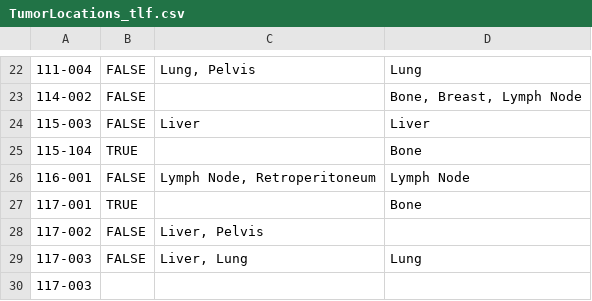
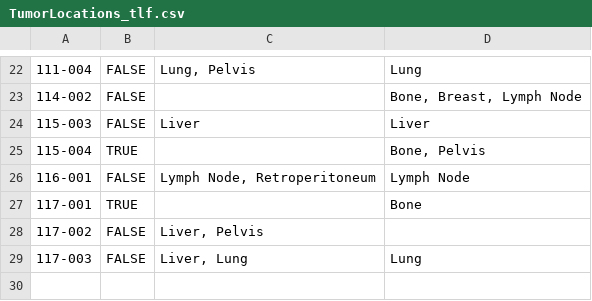
Before and after one commit to pdufour-sys/sdx_ame_edc, a CSV file: csv/TumorLocations_tlf.csv, drawn as a sheet; only a part is shown, gaps mark what is left out.

```diff
--- a/csv/TumorLocations_tlf.csv
+++ b/csv/TumorLocations_tlf.csv
@@ -24,3 +24,3 @@
 "115-003",FALSE,"Liver","Liver"
-"115-104",TRUE,,"Bone"
+"115-004",TRUE,,"Bone, Pelvis"
 "116-001",FALSE,"Lymph Node, Retroperitoneum","Lymph Node"
@@ -29,2 +29 @@
 "117-003",FALSE,"Liver, Lung","Lung"
-"117-003 ",,,
```
Also changed, not shown: csv/AdverseEvents.csv, csv/ConcomitantMeds_tlf.csv, 4 other files.
